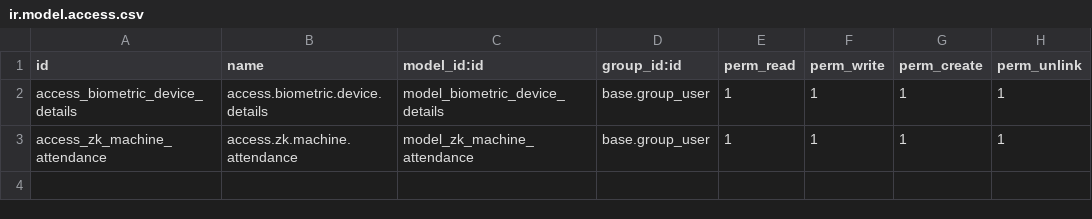
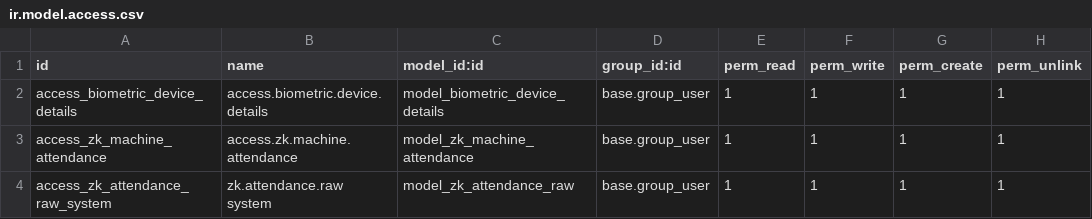
Before and after one commit to GonzaOdoo/prueba_reloj, a CSV file: security/ir.model.access.csv, drawn as a sheet; the diff names each change by its address in the sheet, - before the commit and + after, or states it on an @@ line.

```diff
--- a/security/ir.model.access.csv
+++ b/security/ir.model.access.csv
+row 4: access_zk_attendance_raw_system | zk.attendance.raw system | model_zk_attendance_raw | base.group_user | 1 | 1 | 1 | 1
```
Also changed, not shown: 1 other file.
